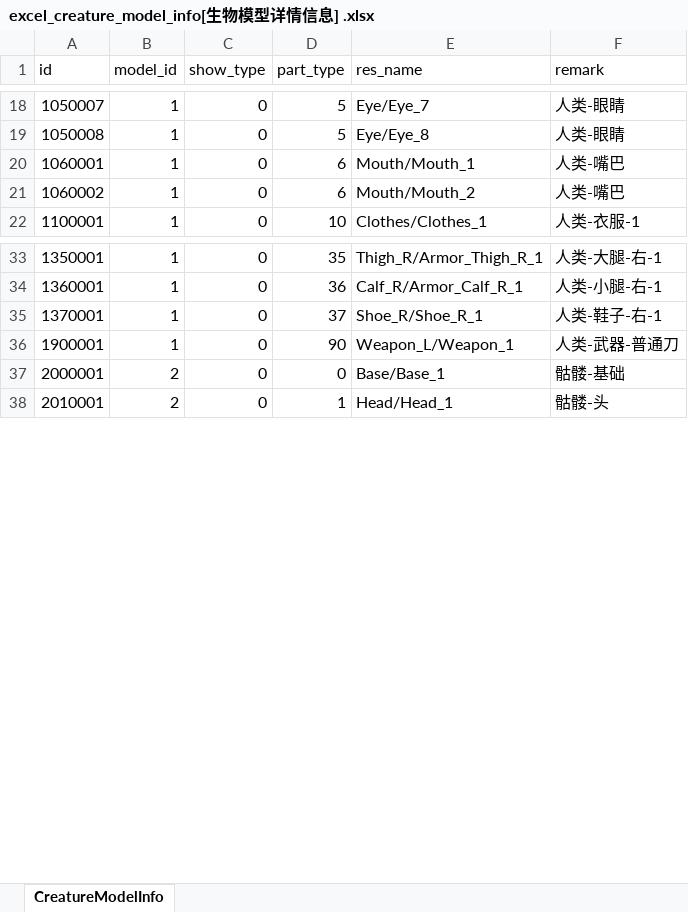
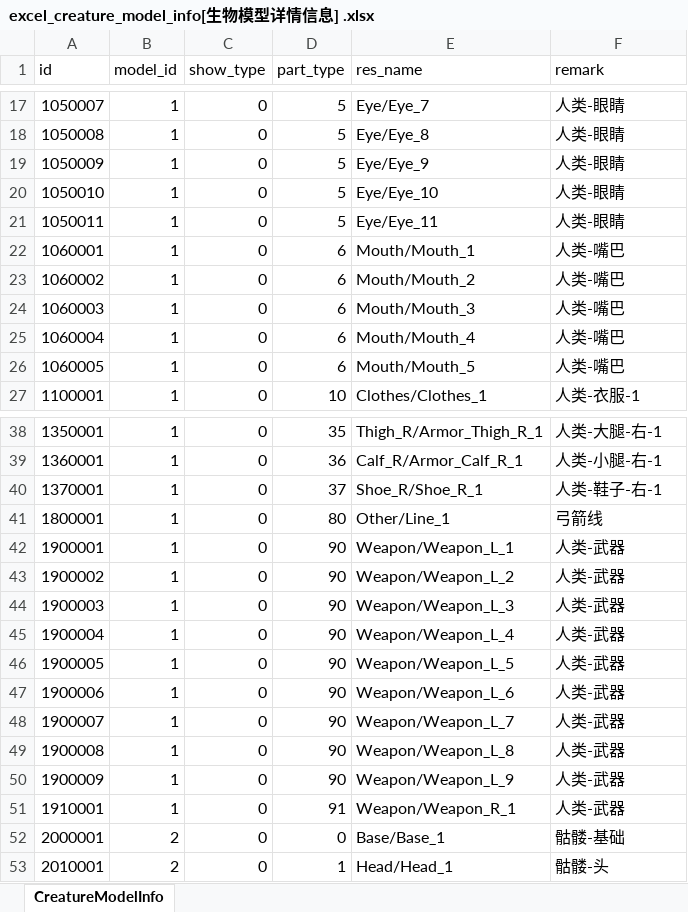
Before and after one commit to wobushiren79/DemonLordRoguelike, an Excel workbook: Demon Lord Roguelike/Assets/Data/Excel/excel_creature_model_info[生物模型详情信息] .xlsx, sheet CreatureModelInfo, drawn as a sheet; only a part is shown, gaps mark what is left out; values as stored, in another font and other column widths than the file's, no borders; addresses are those after the commit; the diff covers the shown part only; the diff names each change by its address in the sheet, - before the commit and + after, or states it on an @@ line.

```diff
--- a/Demon Lord Roguelike/Assets/Data/Excel/excel_creature_model_info[生物模型详情信息] .xlsx (sheet CreatureModelInfo)
+++ b/Demon Lord Roguelike/Assets/Data/Excel/excel_creature_model_info[生物模型详情信息] .xlsx (sheet CreatureModelInfo)
+row 19: 1050009 | 1 | 0 | 5 | Eye/Eye_9 | 人类-眼睛
+row 20: 1050010 | 1 | 0 | 5 | Eye/Eye_10 | 人类-眼睛
+row 21: 1050011 | 1 | 0 | 5 | Eye/Eye_11 | 人类-眼睛
+row 24: 1060003 | 1 | 0 | 6 | Mouth/Mouth_3 | 人类-嘴巴
+row 25: 1060004 | 1 | 0 | 6 | Mouth/Mouth_4 | 人类-嘴巴
+row 26: 1060005 | 1 | 0 | 6 | Mouth/Mouth_5 | 人类-嘴巴
+row 41: 1800001 | 1 | 0 | 80 | Other/Line_1 | 弓箭线
-E42 (res_name): Weapon_L/Weapon_1
+E42 (res_name): Weapon/Weapon_L_1
-F42 (remark): 人类-武器-普通刀
+F42 (remark): 人类-武器
+row 43: 1900002 | 1 | 0 | 90 | Weapon/Weapon_L_2 | 人类-武器
+row 44: 1900003 | 1 | 0 | 90 | Weapon/Weapon_L_3 | 人类-武器
+row 45: 1900004 | 1 | 0 | 90 | Weapon/Weapon_L_4 | 人类-武器
+row 46: 1900005 | 1 | 0 | 90 | Weapon/Weapon_L_5 | 人类-武器
+row 47: 1900006 | 1 | 0 | 90 | Weapon/Weapon_L_6 | 人类-武器
+row 48: 1900007 | 1 | 0 | 90 | Weapon/Weapon_L_7 | 人类-武器
+row 49: 1900008 | 1 | 0 | 90 | Weapon/Weapon_L_8 | 人类-武器
+row 50: 1900009 | 1 | 0 | 90 | Weapon/Weapon_L_9 | 人类-武器
+row 51: 1910001 | 1 | 0 | 91 | Weapon/Weapon_R_1 | 人类-武器
```
Also changed, not shown: 1 removed row and 1 edited cell elsewhere in this sheet, Demon Lord Roguelike/Assets/Data/Excel/excel_items_info[道具信息].xlsx, 6 other files.
